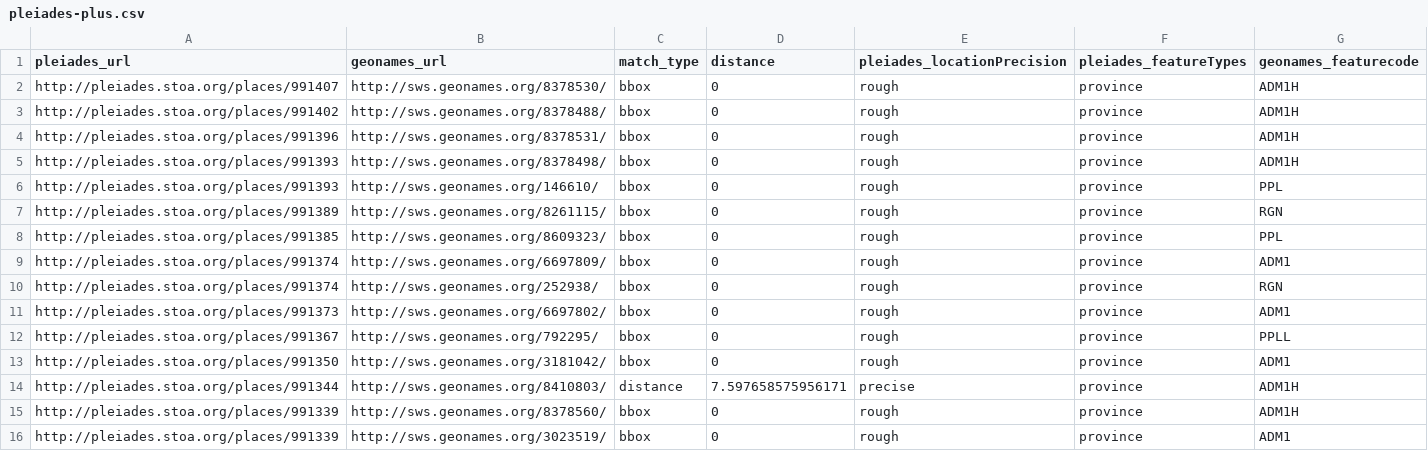
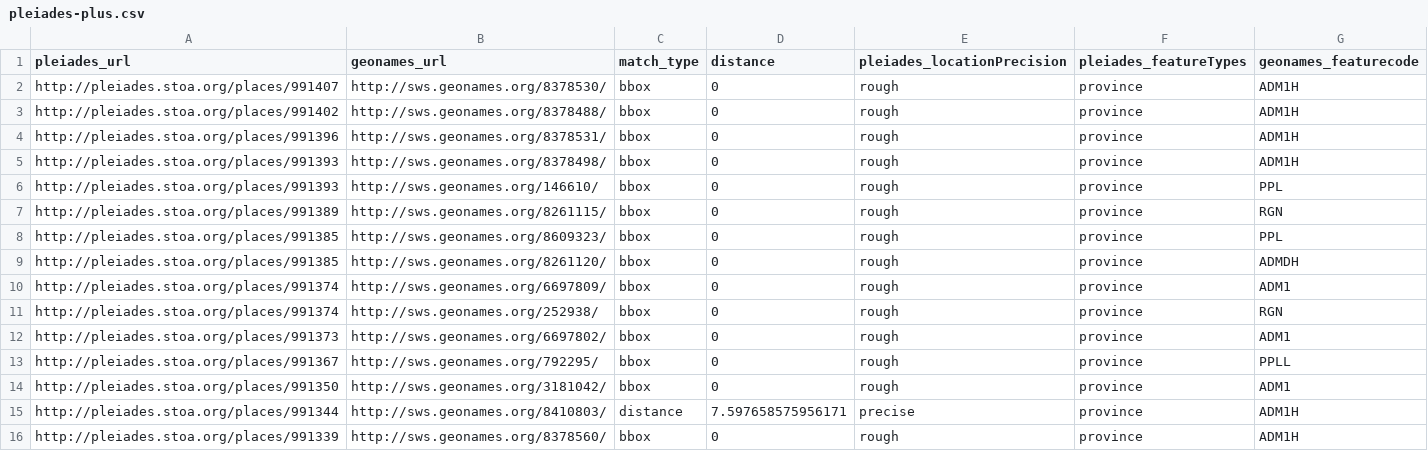
Before and after one commit to ryanfb/pleiades-plus, a CSV file: data/pleiades-plus.csv, drawn as a sheet; only a part is shown; the shorter side is filled out with more unchanged rows; the diff names each change by its address in the sheet, - before the commit and + after, or states it on an @@ line.

Commit message:
2014-04-04 pleiades-plus.csv update

```diff
--- a/data/pleiades-plus.csv
+++ b/data/pleiades-plus.csv
+row 9: http://pleiades.stoa.org/places/991385 | http://sws.geonames.org/8261120/ | bbox | 0 | rough | province | ADMDH
```
